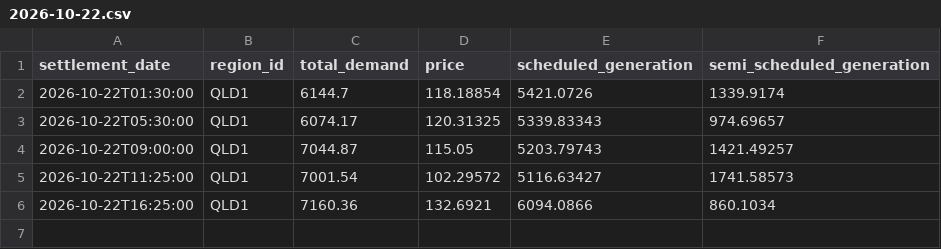
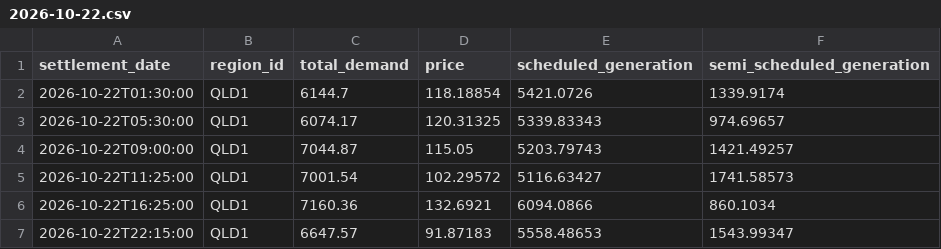
Before and after one commit to arno0b/forecast-platform, a CSV file: data/qld1/2026-10-22.csv, drawn as a sheet; the diff names each change by its address in the sheet, - before the commit and + after, or states it on an @@ line.

```diff
--- a/data/qld1/2026-10-22.csv
+++ b/data/qld1/2026-10-22.csv
+row 7: 2026-10-22T22:15:00 | QLD1 | 6647.57 | 91.87183 | 5558.48653 | 1543.99347
```
Also changed, not shown: data/nsw1/2026-10-22.csv, data/sa1/2026-10-22.csv, 2 other files.
